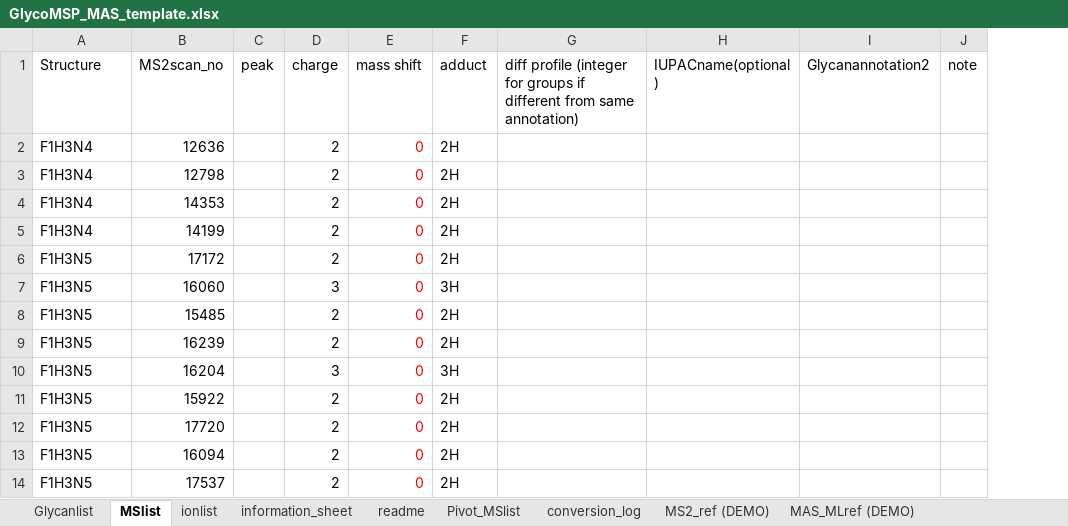
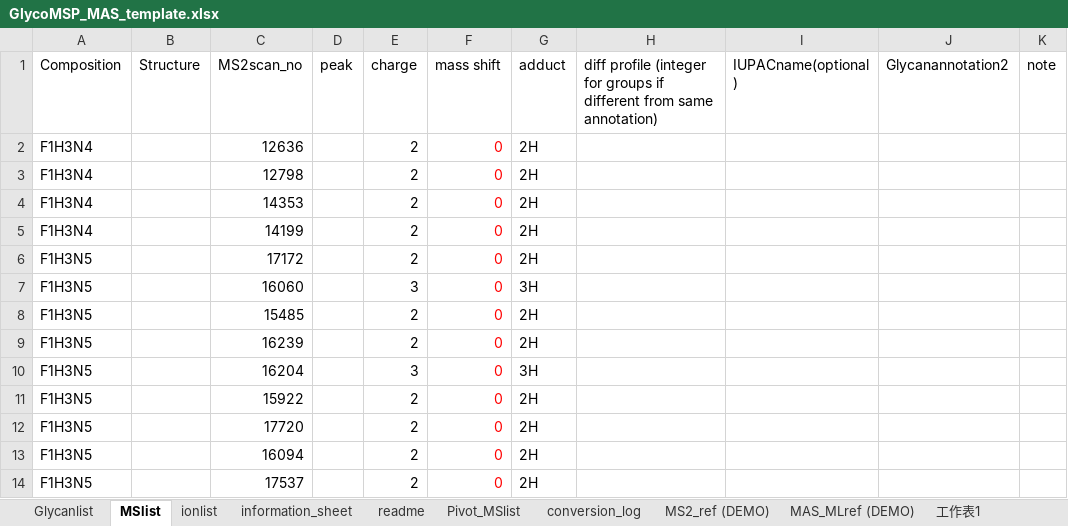
Before and after one commit to henry4204aaa/GlycoMSParser, an Excel workbook: 2025_demo/GlycoMSP_MAS_template.xlsx, sheet MSlist, drawn as a sheet; only a part is shown; values as stored, in another font and other column widths than the file's, no borders; the diff names each change by its address in the sheet, - before the commit and + after, or states it on an @@ line.

```diff
--- a/2025_demo/GlycoMSP_MAS_template.xlsx (sheet MSlist)
+++ b/2025_demo/GlycoMSP_MAS_template.xlsx (sheet MSlist)
+sheet tab: 工作表1
+column B (Structure), empty
-A1: Structure
+A1: Composition
```
Also changed, not shown: sheet ionlist, 4 other files.
